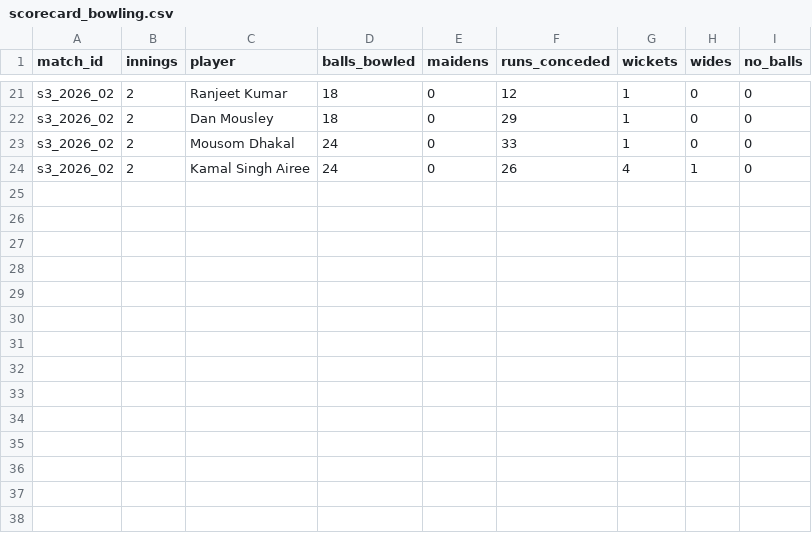
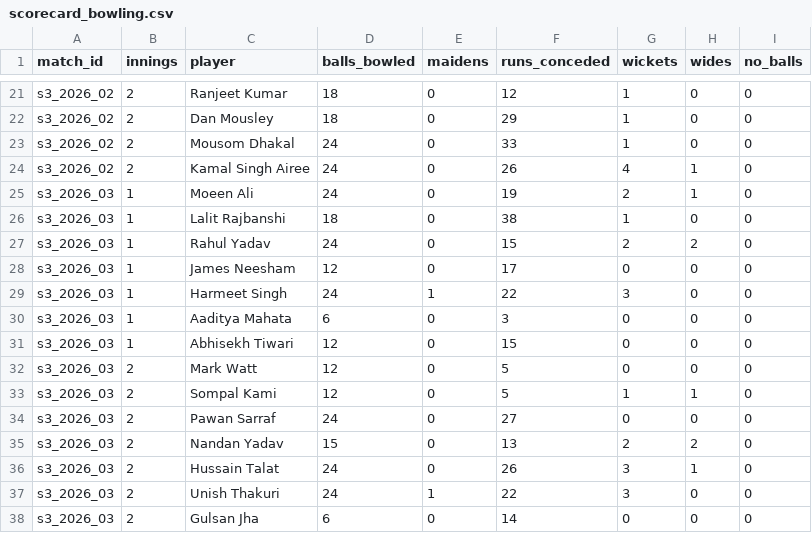
Before and after one commit to Dikshant-Neupane/CricNepal, a CSV file: data/capture/scorecard_bowling.csv, drawn as a sheet; only a part is shown, gaps mark what is left out; the diff names each change by its address in the sheet, - before the commit and + after, or states it on an @@ line.

```diff
--- a/data/capture/scorecard_bowling.csv
+++ b/data/capture/scorecard_bowling.csv
+row 25: s3_2026_03 | 1 | Moeen Ali | 24 | 0 | 19 | 2 | 1 | 0
+row 26: s3_2026_03 | 1 | Lalit Rajbanshi | 18 | 0 | 38 | 1 | 0 | 0
+row 27: s3_2026_03 | 1 | Rahul Yadav | 24 | 0 | 15 | 2 | 2 | 0
+row 28: s3_2026_03 | 1 | James Neesham | 12 | 0 | 17 | 0 | 0 | 0
+row 29: s3_2026_03 | 1 | Harmeet Singh | 24 | 1 | 22 | 3 | 0 | 0
+row 30: s3_2026_03 | 1 | Aaditya Mahata | 6 | 0 | 3 | 0 | 0 | 0
+row 31: s3_2026_03 | 1 | Abhisekh Tiwari | 12 | 0 | 15 | 0 | 0 | 0
+row 32: s3_2026_03 | 2 | Mark Watt | 12 | 0 | 5 | 0 | 0 | 0
+row 33: s3_2026_03 | 2 | Sompal Kami | 12 | 0 | 5 | 1 | 1 | 0
+row 34: s3_2026_03 | 2 | Pawan Sarraf | 24 | 0 | 27 | 0 | 0 | 0
+row 35: s3_2026_03 | 2 | Nandan Yadav | 15 | 0 | 13 | 2 | 2 | 0
+row 36: s3_2026_03 | 2 | Hussain Talat | 24 | 0 | 26 | 3 | 1 | 0
+row 37: s3_2026_03 | 2 | Unish Thakuri | 24 | 1 | 22 | 3 | 0 | 0
+row 38: s3_2026_03 | 2 | Gulsan Jha | 6 | 0 | 14 | 0 | 0 | 0
```
Also changed, not shown: data/capture/match_facts.csv, data/capture/scorecard_batting.csv, 2 other files.
